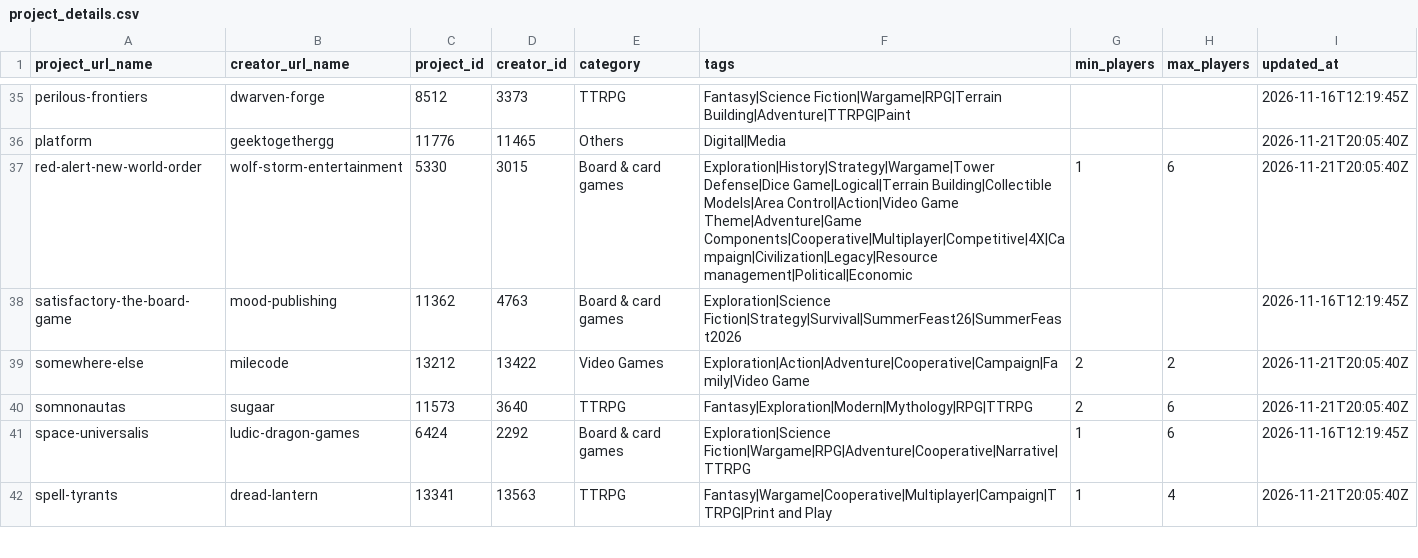
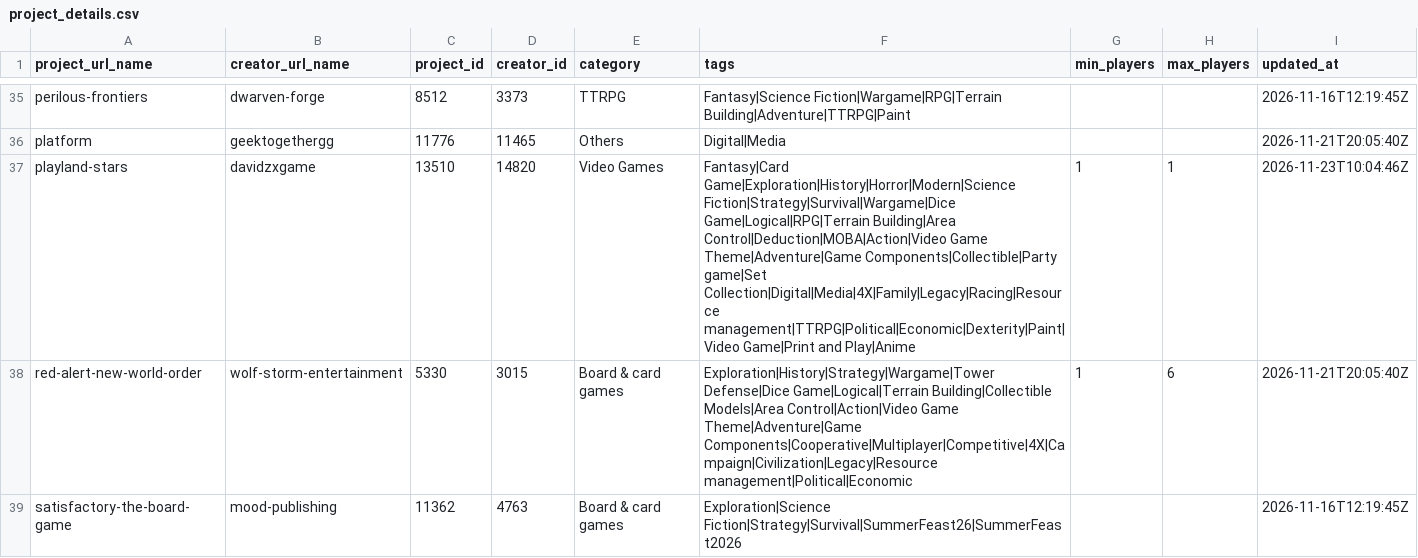
Before and after one commit to priack/Followers-tracker, a CSV file: data/project_details.csv, drawn as a sheet; only a part is shown, gaps mark what is left out; the shorter side is filled out with more unchanged rows.

```diff
--- a/data/project_details.csv
+++ b/data/project_details.csv
@@ -36,2 +36,3 @@ perilous-frontiers,dwarven-forge,8512,3373,TTRPG,Fantasy|Science Fiction|Wargame
 platform,geektogethergg,11776,11465,Others,Digital|Media,,,2026-11-21T20:05:40Z
+playland-stars,davidzxgame,13510,14820,Video Games,Fantasy|Card Game|Exploration|History|Horror|Modern|Science Fiction|Strategy|Survival|Wargame|Dice Game|Logical|RPG|Terrain Building|Area Control|Deduction|MOBA|Action|Video Game Theme|Adventure|Game Components|Collectible|Party game|Set Collection|Digital|Media|4X|Family|Legacy|Racing|Resource management|TTRPG|Political|Economic|Dexterity|Paint|Video Game|Print and Play|Anime,1,1,2026-11-23T10:04:46Z
 red-alert-new-world-order,wolf-storm-entertainment,5330,3015,Board & card games,Exploration|History|Strategy|Wargame|Tower Defense|Dice Game|Logical|Terrain Building|Collectible Models|Area Control|Action|Video Game Theme|Adventure|Game Components|Cooperative|Multiplayer|Competitive|4X|Campaign|Civilization|Legacy|Resource management|Political|Economic,1,6,2026-11-21T20:05:40Z
```
Also changed, not shown: data/reward_catalog.csv, 1 other file.
